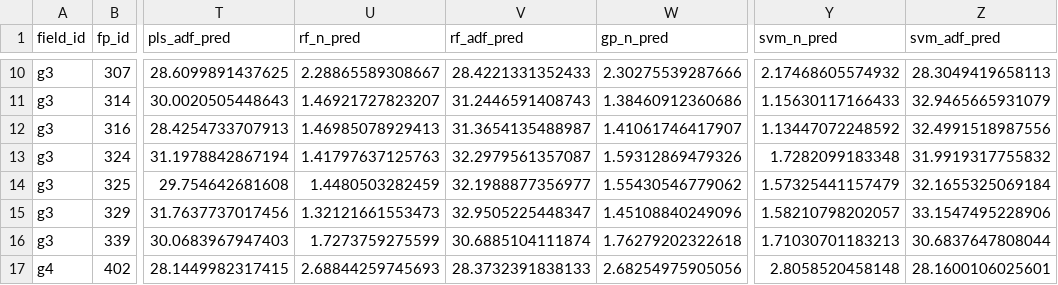
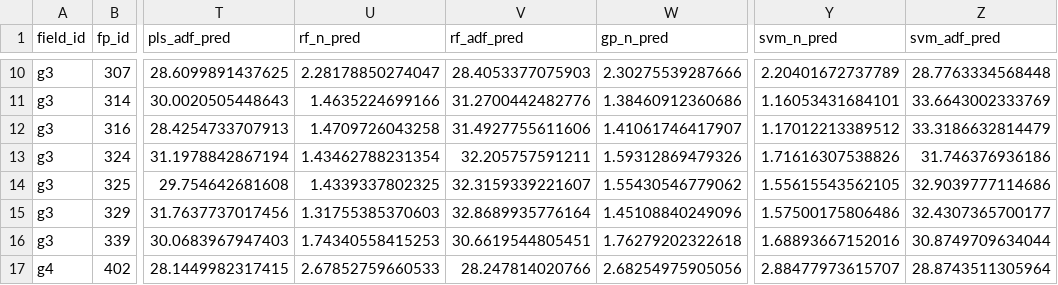
Before and after one commit to jmatics/fq_modelling_2018, a CSV file: output/models/plsr_rfr_gpr_svmr_op.csv, drawn as a sheet; only a part is shown, gaps mark what is left out; the diff covers the shown part only; the diff names each change by its address in the sheet, - before the commit and + after, or states it on an @@ line.

```diff
--- a/output/models/plsr_rfr_gpr_svmr_op.csv
+++ b/output/models/plsr_rfr_gpr_svmr_op.csv
-U10 (rf_n_pred): 2.28865589308667
+U10 (rf_n_pred): 2.28178850274047
-V10 (rf_adf_pred): 28.4221331352433
+V10 (rf_adf_pred): 28.4053377075903
-Y10 (svm_n_pred): 2.17468605574932
+Y10 (svm_n_pred): 2.20401672737789
-Z10 (svm_adf_pred): 28.3049419658113
+Z10 (svm_adf_pred): 28.7763334568448
-U11 (rf_n_pred): 1.46921727823207
+U11 (rf_n_pred): 1.4635224699166
-V11 (rf_adf_pred): 31.2446591408743
+V11 (rf_adf_pred): 31.2700442482776
-Y11 (svm_n_pred): 1.15630117166433
+Y11 (svm_n_pred): 1.16053431684101
-Z11 (svm_adf_pred): 32.9465665931079
+Z11 (svm_adf_pred): 33.6643002333769
-U12 (rf_n_pred): 1.46985078929413
+U12 (rf_n_pred): 1.4709726043258
-V12 (rf_adf_pred): 31.3654135488987
+V12 (rf_adf_pred): 31.4927755611606
-Y12 (svm_n_pred): 1.13447072248592
+Y12 (svm_n_pred): 1.17012213389512
-Z12 (svm_adf_pred): 32.4991518987556
+Z12 (svm_adf_pred): 33.3186632814479
-U13 (rf_n_pred): 1.41797637125763
+U13 (rf_n_pred): 1.43462788231354
-V13 (rf_adf_pred): 32.2979561357087
+V13 (rf_adf_pred): 32.205757591211
-Y13 (svm_n_pred): 1.7282099183348
+Y13 (svm_n_pred): 1.71616307538826
-Z13 (svm_adf_pred): 31.9919317755832
+Z13 (svm_adf_pred): 31.746376936186
-U14 (rf_n_pred): 1.4480503282459
+U14 (rf_n_pred): 1.4339337802325
-V14 (rf_adf_pred): 32.1988877356977
+V14 (rf_adf_pred): 32.3159339221607
-Y14 (svm_n_pred): 1.57325441157479
+Y14 (svm_n_pred): 1.55615543562105
-Z14 (svm_adf_pred): 32.1655325069184
+Z14 (svm_adf_pred): 32.9039777114686
-U15 (rf_n_pred): 1.32121661553473
+U15 (rf_n_pred): 1.31755385370603
-V15 (rf_adf_pred): 32.9505225448347
+V15 (rf_adf_pred): 32.8689935776164
-Y15 (svm_n_pred): 1.58210798202057
+Y15 (svm_n_pred): 1.57500175806486
-Z15 (svm_adf_pred): 33.1547495228906
+Z15 (svm_adf_pred): 32.4307365700177
-U16 (rf_n_pred): 1.7273759275599
+U16 (rf_n_pred): 1.74340558415253
-V16 (rf_adf_pred): 30.6885104111874
+V16 (rf_adf_pred): 30.6619544805451
-Y16 (svm_n_pred): 1.71030701183213
+Y16 (svm_n_pred): 1.68893667152016
-Z16 (svm_adf_pred): 30.6837647808044
+Z16 (svm_adf_pred): 30.8749709634044
-U17 (rf_n_pred): 2.68844259745693
+U17 (rf_n_pred): 2.67852759660533
-V17 (rf_adf_pred): 28.3732391838133
+V17 (rf_adf_pred): 28.247814020766
-Y17 (svm_n_pred): 2.8058520458148
+Y17 (svm_n_pred): 2.88477973615707
-Z17 (svm_adf_pred): 28.1600106025601
+Z17 (svm_adf_pred): 28.8743511305964
```
Also changed, not shown: 124 edited cells elsewhere in this file, 4 other files.
